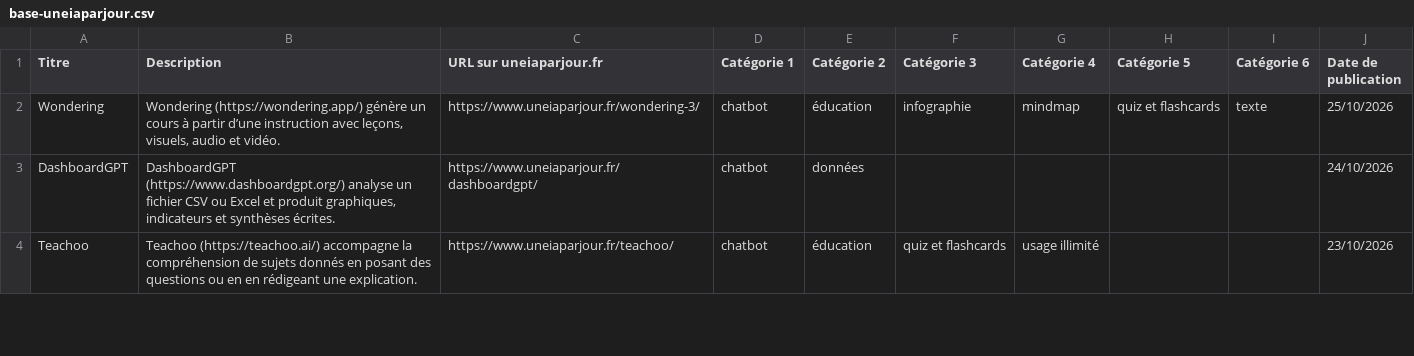
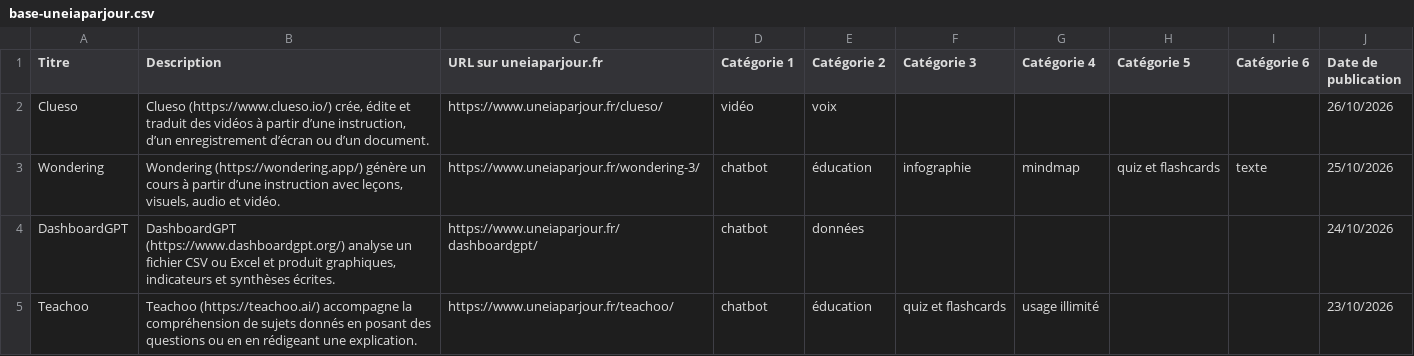
Before and after one commit to uneIAparjour/base, a CSV file: base-uneiaparjour.csv, drawn as a sheet; only a part is shown.

```diff
--- a/base-uneiaparjour.csv
+++ b/base-uneiaparjour.csv
@@ -1,2 +1,3 @@
 Titre,Description,URL sur uneiaparjour.fr,Catégorie 1,Catégorie 2,Catégorie 3,Catégorie 4,Catégorie 5,Catégorie 6,Date de publication
+Clueso,"Clueso (https://www.clueso.io/) crée, édite et traduit des vidéos à partir d’une instruction, d’un enregistrement d’écran ou d’un document.",https://www.uneiaparjour.fr/clueso/,vidéo,voix,,,,,26/10/2026
 Wondering,"Wondering (https://wondering.app/) génère un cours à partir d’une instruction avec leçons, visuels, audio et vidéo.",https://www.uneiaparjour.fr/wondering-3/,chatbot,éducation,infographie,mindmap,quiz et flashcards,texte,25/10/2026
```
Also changed, not shown: 3 other files.
